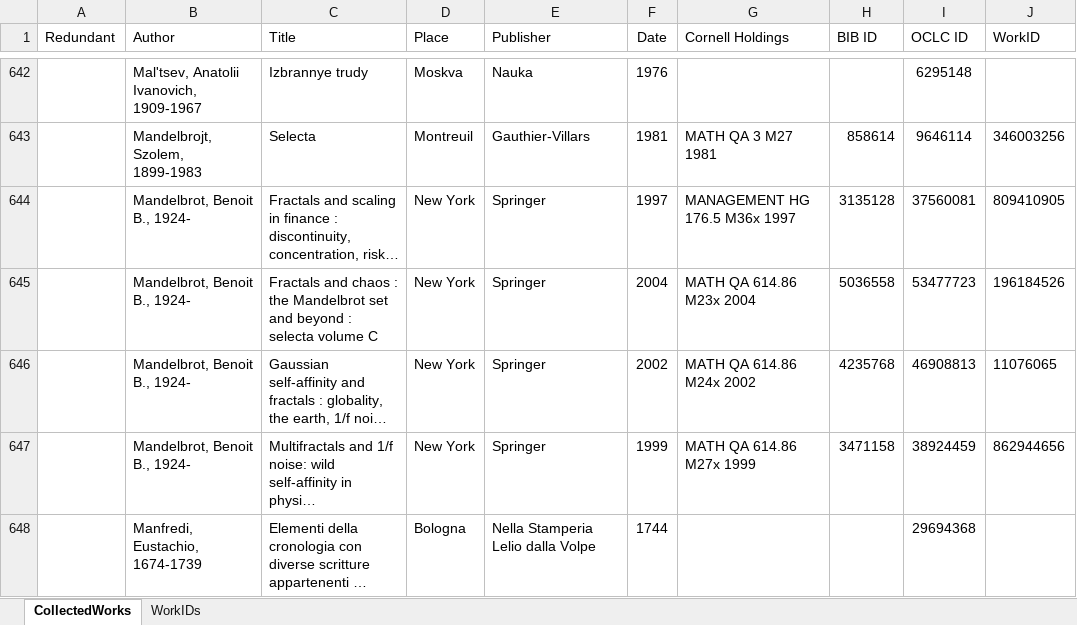
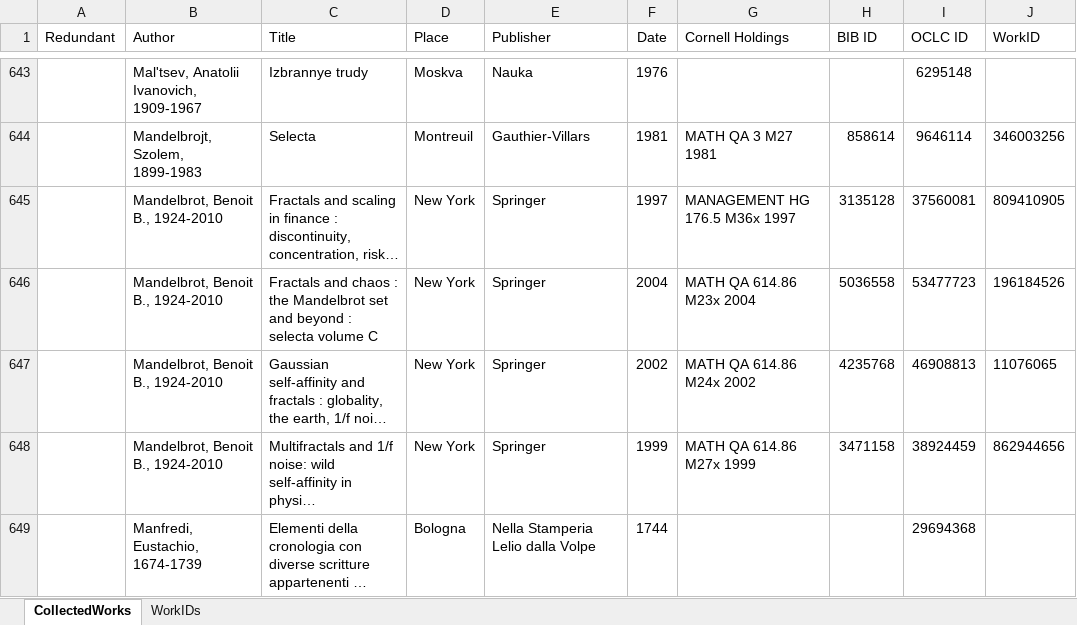
Before and after one commit to cul-it/mathematics-library-cornel-edu-migrate, an Excel workbook: Collected Works 2016 WorkID.xlsx, sheet CollectedWorks, drawn as a sheet; only a part is shown, gaps mark what is left out; long unchanged cells end in …; values as stored, in another font and other column widths than the file's, no borders; table styles not drawn; addresses are those after the commit; the diff covers the shown part only; the diff names each change by its address in the sheet, - before the commit and + after, or states it on an @@ line.

```diff
--- a/Collected Works 2016 WorkID.xlsx (sheet CollectedWorks)
+++ b/Collected Works 2016 WorkID.xlsx (sheet CollectedWorks)
-B645:B648 (Author): Mandelbrot, Benoit B., 1924-
+B645:B648 (Author): Mandelbrot, Benoit B., 1924-2010
```
Also changed, not shown: 3 added rows, 3 removed rows, 154 edited cells and cell formats elsewhere in this sheet, formulas that keep their value.
